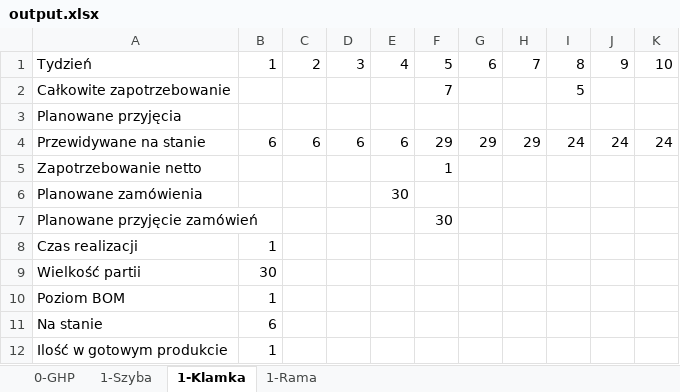
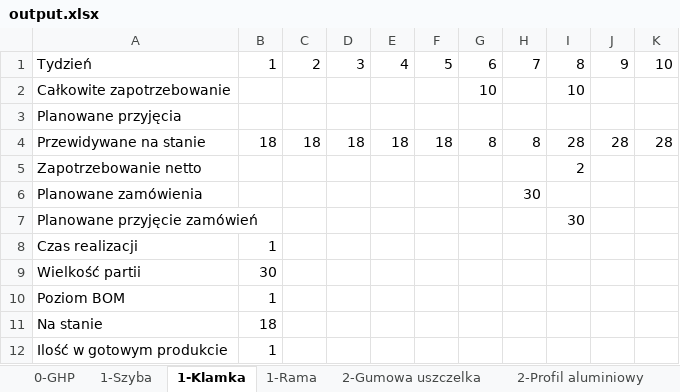
Before and after one commit to FKski/SZProject, an Excel workbook: output.xlsx, sheet 1-Klamka, drawn as a sheet; values as stored, in another font and other column widths than the file's, no borders; the diff names each change by its address in the sheet, - before the commit and + after, or states it on an @@ line.

```diff
--- a/output.xlsx (sheet 1-Klamka)
+++ b/output.xlsx (sheet 1-Klamka)
+sheet tab: 2-Gumowa uszczelka
+sheet tab: 2-Profil aluminiowy
-F2: 7
+F2: (empty)
-G2: (empty)
+G2: 10
-I2: 5
+I2: 10
-B4: 6
+B4: 18
-C4: 6
+C4: 18
-D4: 6
+D4: 18
-E4: 6
+E4: 18
-F4: 29
+F4: 18
-G4: 29
+G4: 8
-H4: 29
+H4: 8
-I4: 24
+I4: 28
-J4: 24
+J4: 28
-K4: 24
+K4: 28
-F5: 1
+F5: (empty)
-I5: (empty)
+I5: 2
-E6: 30
+E6: (empty)
-H6: (empty)
+H6: 30
-F7: 30
+F7: (empty)
-I7: (empty)
+I7: 30
-B11: 6
+B11: 18
```
Also changed, not shown: sheet 1-Szyba, sheet 1-Rama, sheet 0-GHP, other sheet tabs, 4 other files.
